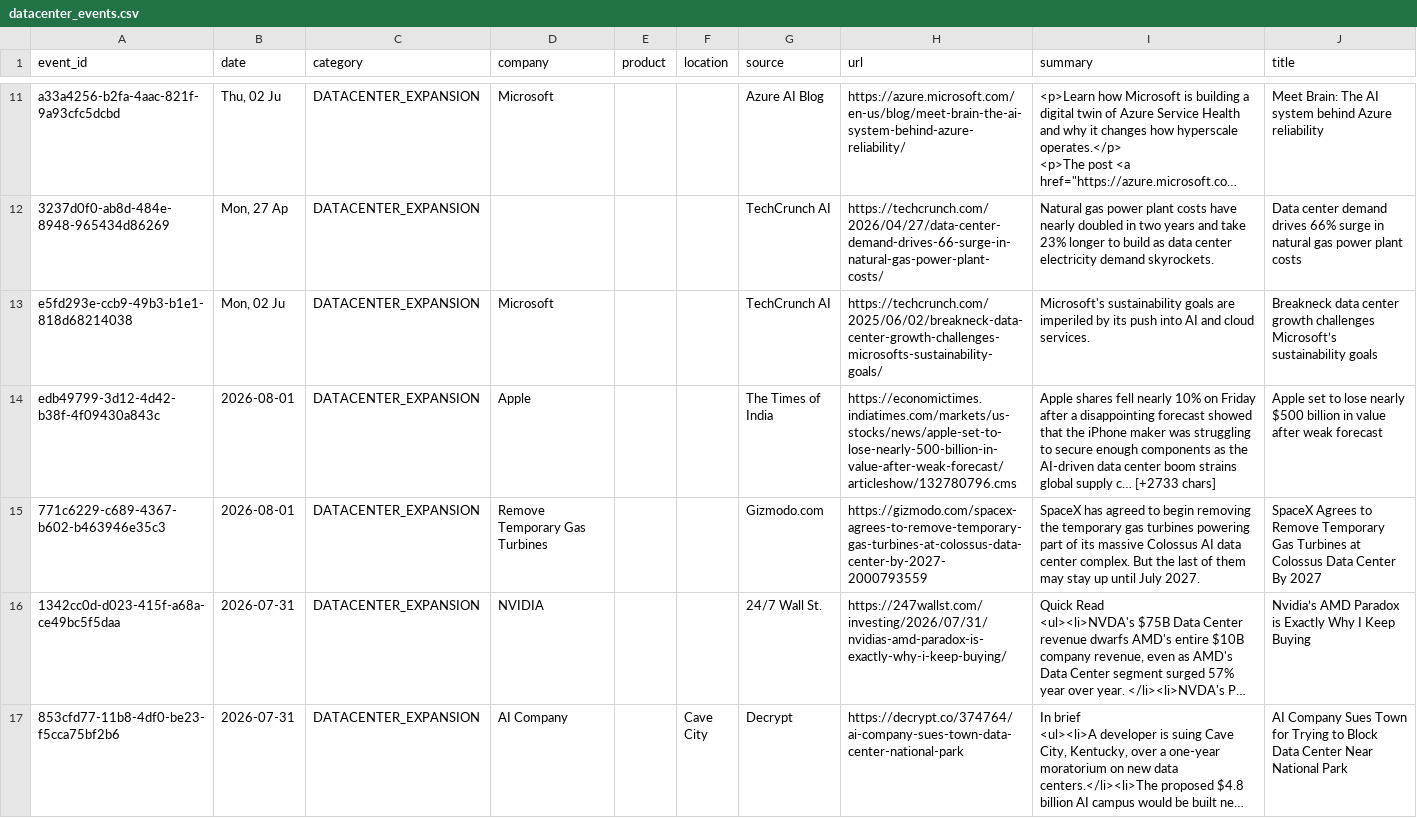
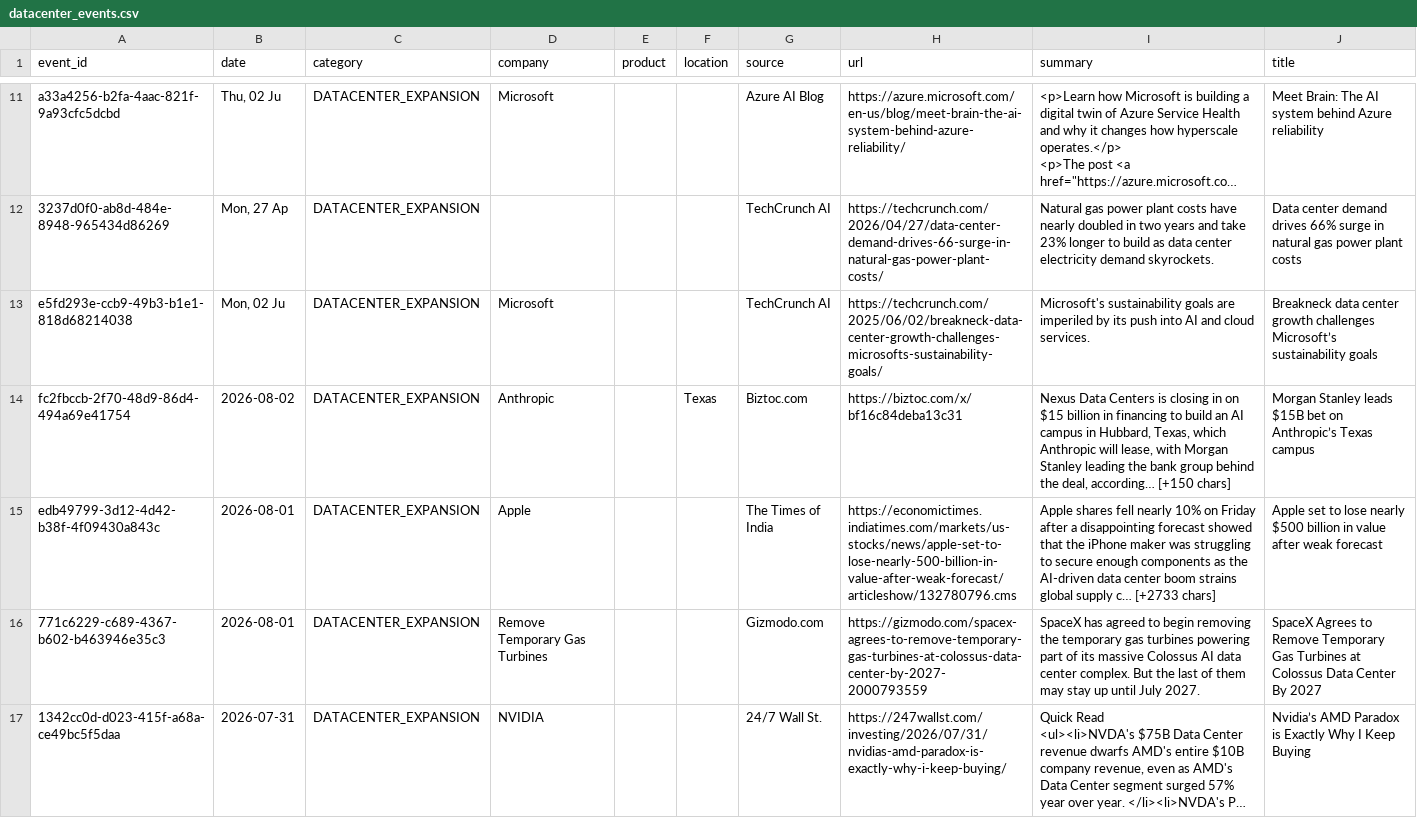
Before and after one commit to srikarreddyram/AI_radar, a CSV file: aggregated/datacenter_events.csv, drawn as a sheet; only a part is shown, gaps mark what is left out; the shorter side is filled out with more unchanged rows; long unchanged cells end in …; the diff names each change by its address in the sheet, - before the commit and + after, or states it on an @@ line.

```diff
--- a/aggregated/datacenter_events.csv
+++ b/aggregated/datacenter_events.csv
+row 14: fc2fbccb-2f70-48d9-86d4-494a69e41754 | 2026-08-02 | DATACENTER_EXPANSION | Anthropic |  | Texas | Biztoc.com | https://biztoc.com/x/bf16c84deba13c31 | Nexus Data Centers is closing in on $15 billion in financing to build an AI campus in Hubbard, Texas, which Anthropic will lease, with Morgan Stanley leading the bank group behind the deal, according… [+150 chars] | Morgan Stanley leads $15B bet on Anthropic’s Texas campus
```
Also changed, not shown: aggregated/funding_rounds.csv, aggregated/gpu_releases.csv, 4 other files.
